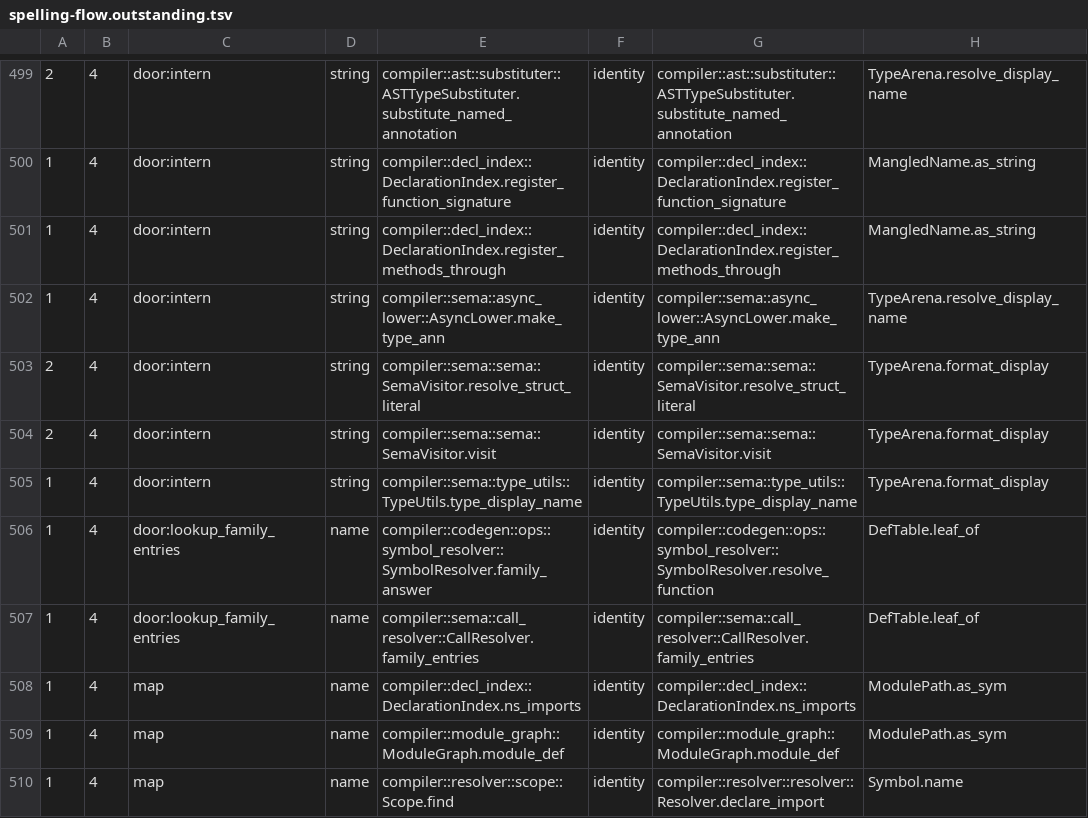
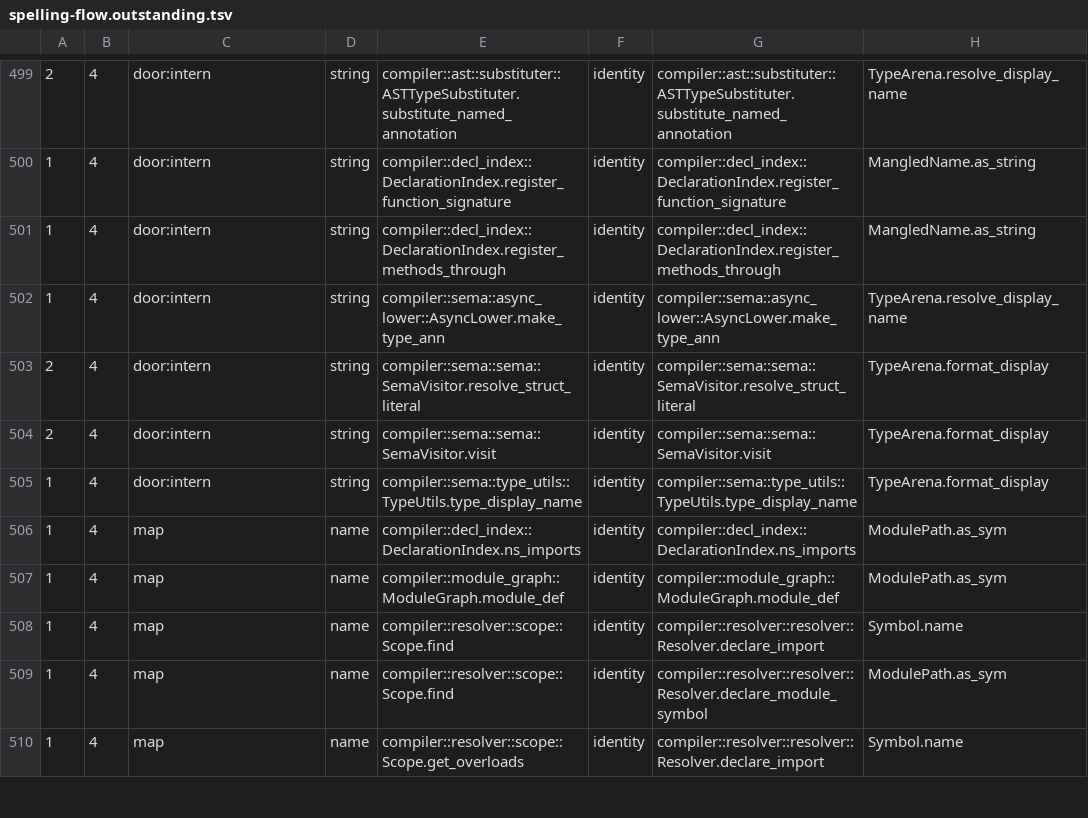
Before and after one commit to jakelequire/CryoLang, a TSV file: scripts/spelling-flow.outstanding.tsv, drawn as a sheet; only a part is shown, gaps mark what is left out; the shorter side is filled out with more unchanged rows.

Commit message:
A definition's overloads and a type's constructors are read off registered entries
Three readers held a definition's identity and asked the member-function
door with its parent and its own leaf: the type check's family_entries and
family_signatures_of (a callee's overloads, or a type's constructors under
the type and the type's leaf), and code generation's resolve_function.

Each registered entry now records the family it is registered in, and a
type records the family its constructors register in, written where a
method marked as a constructor registers.  A definition's overloads are
read off its own entry (family_entries_of_def), a type's constructors off
the type (constructor_entries_of), and code generation calls the
definition's entry (entry_of_def).

Store #5 of .objcmp/merge-audit/STORES.md, which now counts 7 rows left.
The lane baseline is re-pinned: LOOKUP_OTHER 45 -> 43, the two family asks
in call_resolver.cryo.  Two spelling-flow entries are dropped with the
flows they listed, and the residue table loses its two rows.  Ledger 8.528.

```diff
--- a/scripts/spelling-flow.outstanding.tsv
+++ b/scripts/spelling-flow.outstanding.tsv
@@ -505,4 +505,2 @@
 1	4	door:intern	string	compiler::sema::type_utils::TypeUtils.type_display_name	identity	compiler::sema::type_utils::TypeUtils.type_display_name	TypeArena.format_display
-1	4	door:lookup_family_entries	name	compiler::codegen::ops::symbol_resolver::SymbolResolver.family_answer	identity	compiler::codegen::ops::symbol_resolver::SymbolResolver.resolve_function	DefTable.leaf_of
-1	4	door:lookup_family_entries	name	compiler::sema::call_resolver::CallResolver.family_entries	identity	compiler::sema::call_resolver::CallResolver.family_entries	DefTable.leaf_of
 1	4	map	name	compiler::decl_index::DeclarationIndex.ns_imports	identity	compiler::decl_index::DeclarationIndex.ns_imports	ModulePath.as_sym
```
Also changed, not shown: 7 other files.
